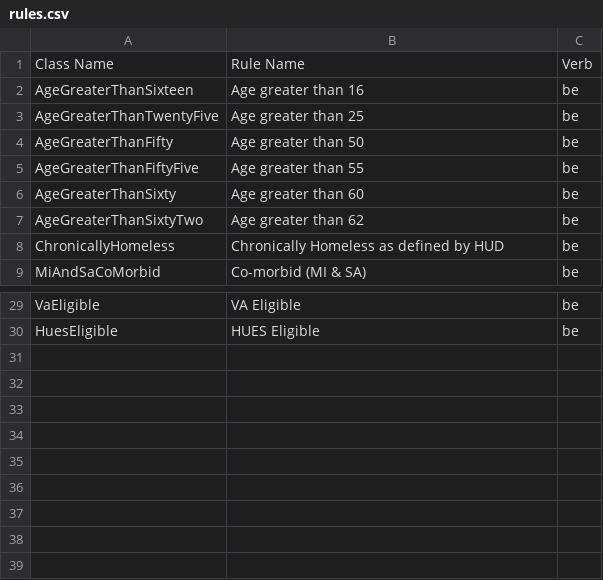
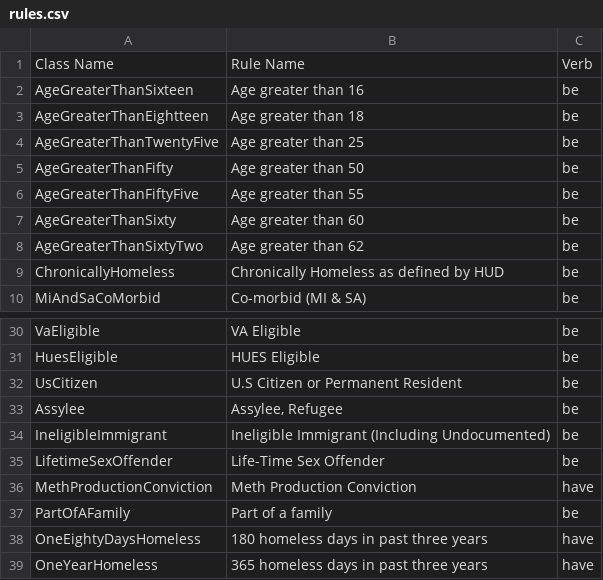
Before and after one commit to greenriver/boston-cas, a CSV file: db/rules.csv, drawn as a sheet; only a part is shown, gaps mark what is left out; the diff names each change by its address in the sheet, - before the commit and + after, or states it on an @@ line.

Commit message:
Stories/additional cas rules 149697843 (#40)
* age greater than 18 rule

* Additional rules to support Springfield

* Rules for days homeless

```diff
--- a/db/rules.csv
+++ b/db/rules.csv
+row 3: AgeGreaterThanEightteen | Age greater than 18 | be
+row 32: UsCitizen | U.S Citizen or Permanent Resident | be
+row 33: Assylee | Assylee, Refugee | be
+row 34: IneligibleImmigrant | Ineligible Immigrant (Including Undocumented) | be
+row 35: LifetimeSexOffender | Life-Time Sex Offender | be
+row 36: MethProductionConviction | Meth Production Conviction | have
+row 37: PartOfAFamily | Part of a family | be
+row 38: OneEightyDaysHomeless | 180 homeless days in past three years | have
+row 39: OneYearHomeless | 365 homeless days in past three years | have
```
Also changed, not shown: 23 other files.
